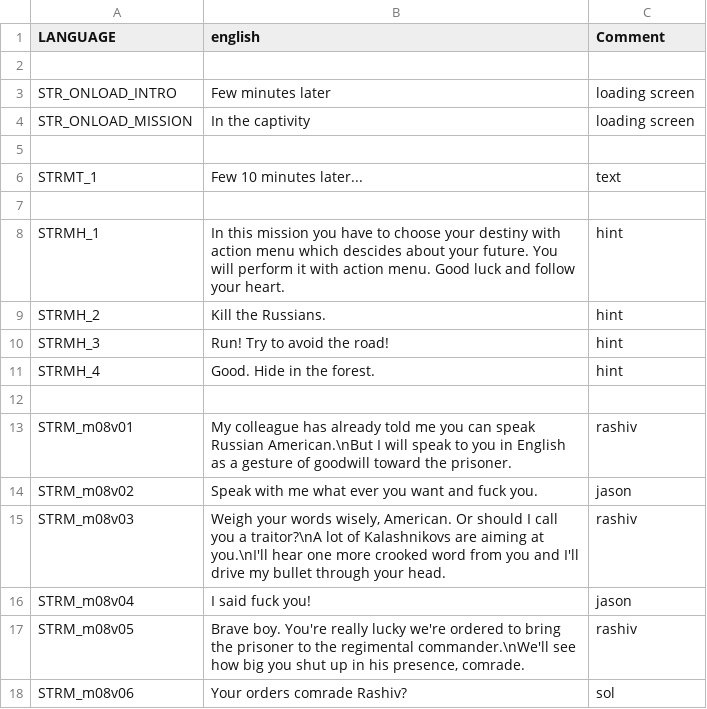
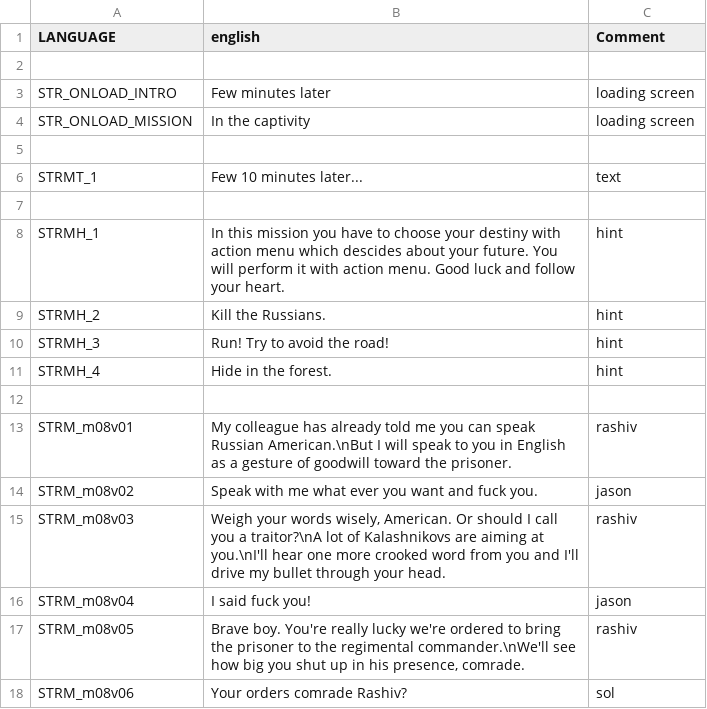
Before and after one commit to Guran94/fft, a CSV file: missions/08Mission.eden/stringtable.csv, drawn as a sheet; only a part is shown.

```diff
--- a/missions/08Mission.eden/stringtable.csv
+++ b/missions/08Mission.eden/stringtable.csv
@@ -10,3 +10,3 @@ STRMH_2,"Kill the Russians.","hint"
 STRMH_3,"Run! Try to avoid the road!","hint"
-STRMH_4,"Good. Hide in the forest.","hint"
+STRMH_4,"Hide in the forest.","hint"
 
```
Also changed, not shown: 14 other files.
